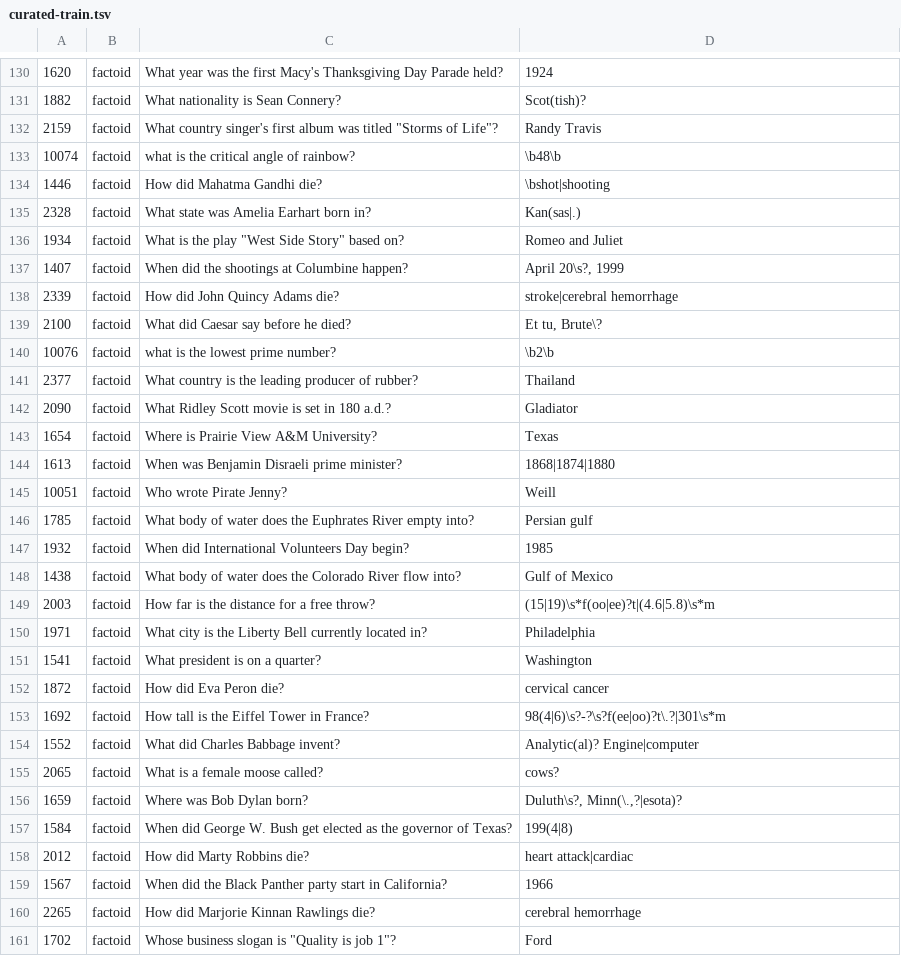
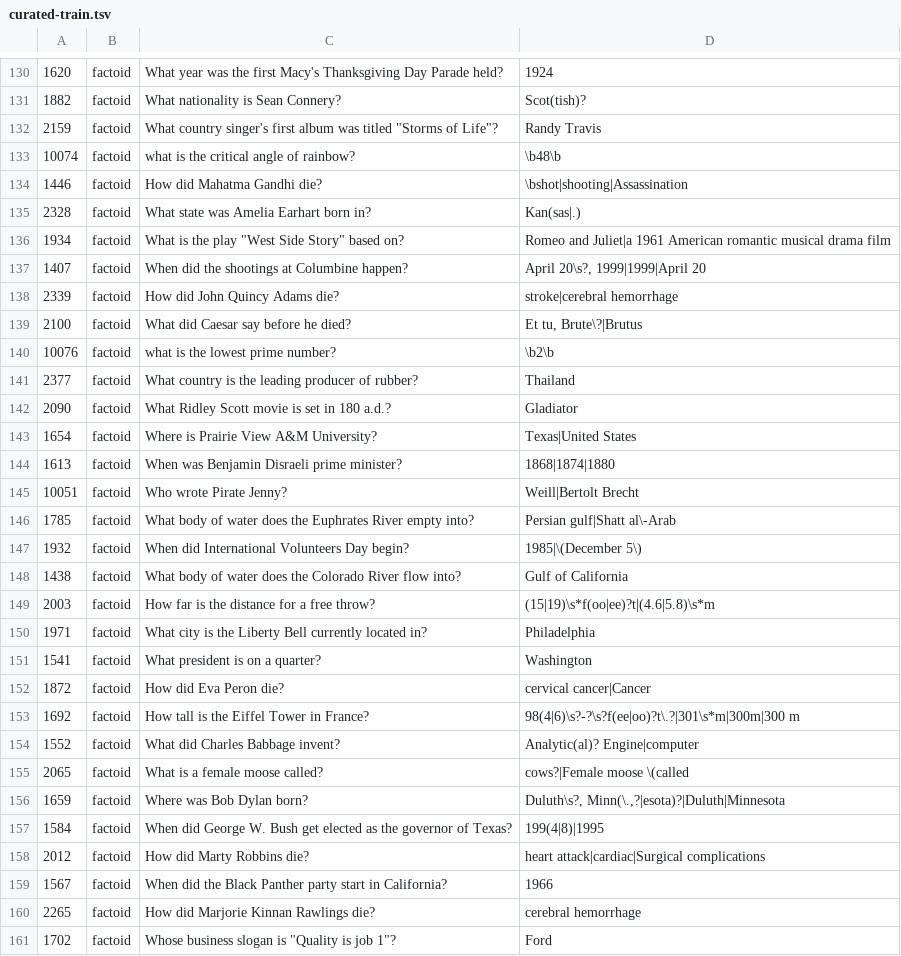
Before and after one commit to brmson/yodaqa, a TSV file: data/eval/curated-train.tsv, drawn as a sheet; only a part is shown, gaps mark what is left out; the diff covers the shown part only.

```diff
--- a/data/eval/curated-train.tsv
+++ b/data/eval/curated-train.tsv
@@ -133,2 +133,2 @@
 10074	factoid	what is the critical angle of rainbow?	\b48\b
-1446	factoid	How did Mahatma Gandhi die? 	\bshot|shooting
+1446	factoid	How did Mahatma Gandhi die?	\bshot|shooting|Assassination
@@ -136,2 +136,2 @@
-1934	factoid	What is the play "West Side Story" based on? 	Romeo and Juliet
-1407	factoid	When did the shootings at Columbine happen? 	April 20\s?, 1999
+1934	factoid	What is the play "West Side Story" based on?	Romeo and Juliet|a 1961 American romantic musical drama film
+1407	factoid	When did the shootings at Columbine happen?	April 20\s?, 1999|1999|April 20
@@ -139,2 +139,2 @@
-2100	factoid	What did Caesar say before he died? 	Et tu, Brute\?
+2100	factoid	What did Caesar say before he died?	Et tu, Brute\?|Brutus
 10076	factoid	what is the lowest prime number?	\b2\b
@@ -143 +143 @@
-1654	factoid	Where is Prairie View A&M University? 	Texas
+1654	factoid	Where is Prairie View A&M University?	Texas|United States
@@ -145,4 +145,4 @@
-10051	factoid	Who wrote Pirate Jenny?	Weill
-1785	factoid	What body of water does the Euphrates River empty into? 	Persian gulf
-1932	factoid	When did International Volunteers Day begin? 	1985
-1438	factoid	What body of water does the Colorado River flow into? 	Gulf of Mexico
+10051	factoid	Who wrote Pirate Jenny?	Weill|Bertolt Brecht
+1785	factoid	What body of water does the Euphrates River empty into?	Persian gulf|Shatt al\-Arab
+1932	factoid	When did International Volunteers Day begin?	1985|\(December 5\)
+1438	factoid	What body of water does the Colorado River flow into?	Gulf of California
@@ -152,2 +152,2 @@
-1872	factoid	How did Eva Peron die? 	cervical cancer
-1692	factoid	How tall is the Eiffel Tower in France? 	98(4|6)\s?-?\s?f(ee|oo)?t\.?|301\s*m
+1872	factoid	How did Eva Peron die?	cervical cancer|Cancer
+1692	factoid	How tall is the Eiffel Tower in France?	98(4|6)\s?-?\s?f(ee|oo)?t\.?|301\s*m|300m|300 m
@@ -155,4 +155,4 @@
-2065	factoid	What is a female moose called? 	cows?
-1659	factoid	Where was Bob Dylan born? 	Duluth\s?, Minn(\.,?|esota)?
-1584	factoid	When did George W. Bush get elected as the governor of Texas? 	199(4|8)
-2012	factoid	How did Marty Robbins die? 	heart attack|cardiac
+2065	factoid	What is a female moose called?	cows?|Female moose \(called
+1659	factoid	Where was Bob Dylan born?	Duluth\s?, Minn(\.,?|esota)?|Duluth|Minnesota
+1584	factoid	When did George W. Bush get elected as the governor of Texas?	199(4|8)|1995
+2012	factoid	How did Marty Robbins die?	heart attack|cardiac|Surgical complications
```
Also changed, not shown: 69 edited cells elsewhere in this file, data/eval/curated-test.tsv, 2 other files.
